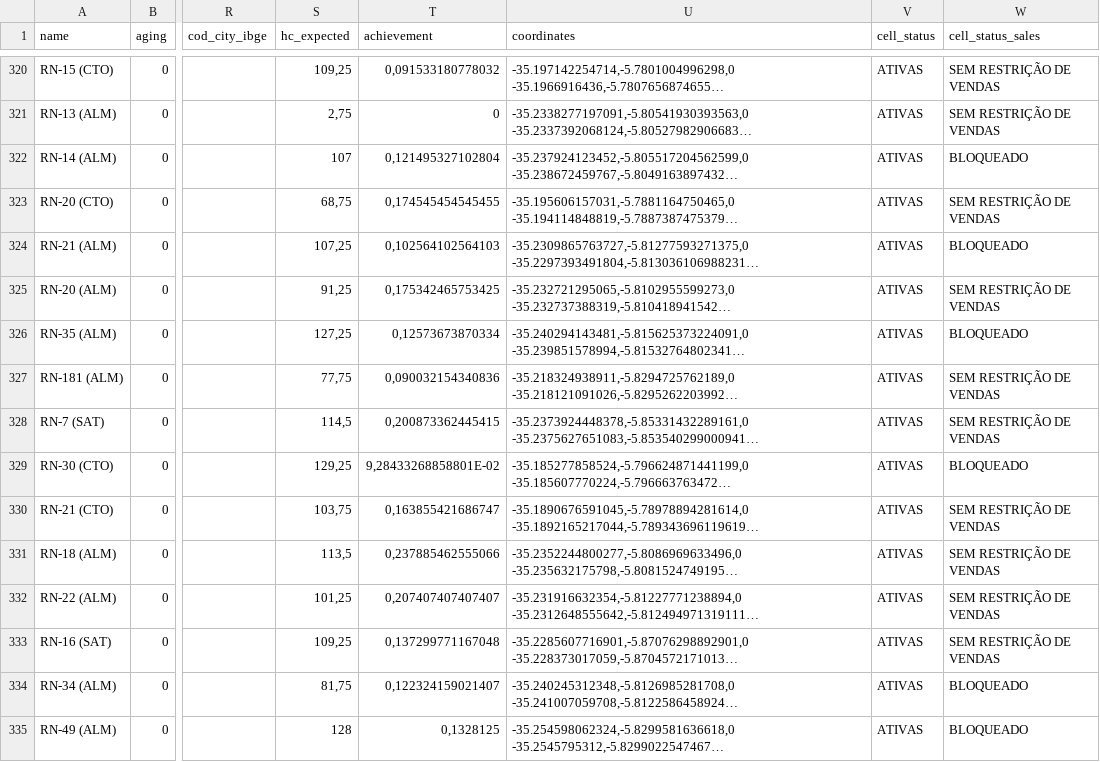
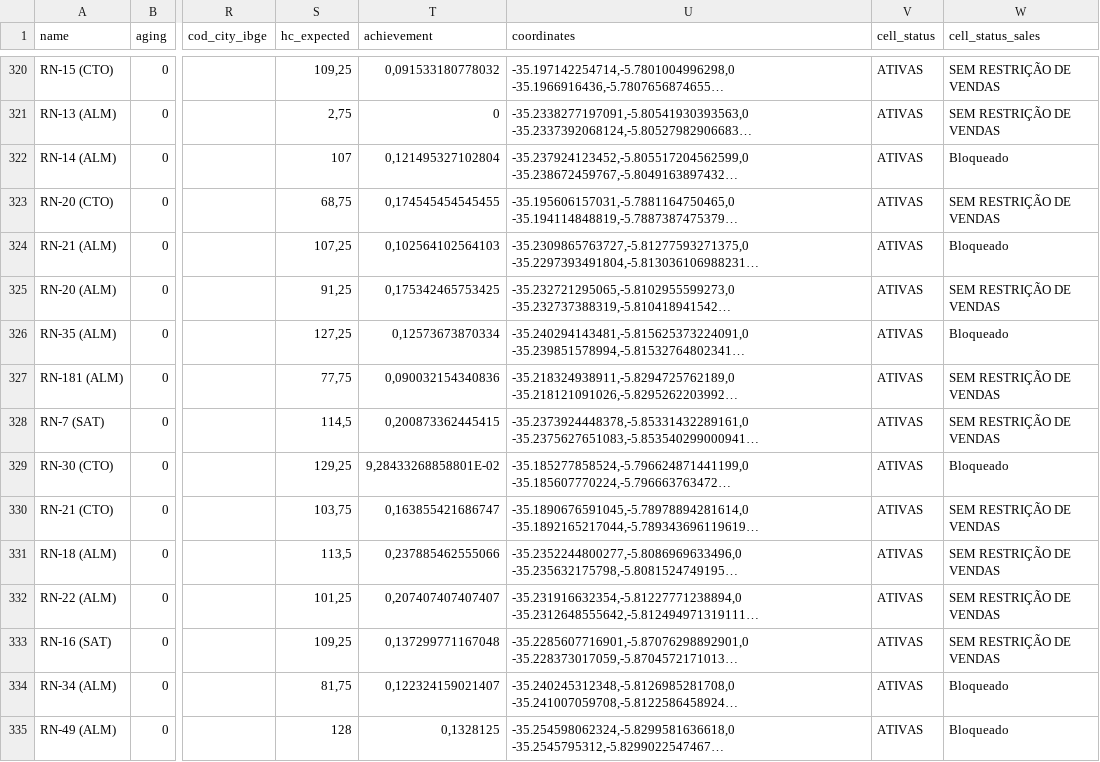
Before and after one commit to timercs/kmz, a CSV file: csv/RN.csv, drawn as a sheet; only a part is shown, gaps mark what is left out; long unchanged cells end in …; the diff covers the shown part only; the diff names each change by its address in the sheet, - before the commit and + after, or states it on an @@ line.

```diff
--- a/csv/RN.csv
+++ b/csv/RN.csv
-W322 (cell_status_sales): BLOQUEADO
+W322 (cell_status_sales): Bloqueado
-W324 (cell_status_sales): BLOQUEADO
+W324 (cell_status_sales): Bloqueado
-W326 (cell_status_sales): BLOQUEADO
+W326 (cell_status_sales): Bloqueado
-W329 (cell_status_sales): BLOQUEADO
+W329 (cell_status_sales): Bloqueado
-W334:W335 (cell_status_sales): BLOQUEADO
+W334:W335 (cell_status_sales): Bloqueado
```
Also changed, not shown: 46 edited cells elsewhere in this file, csv/SE.csv, csv/TO.csv, 2 other files.
